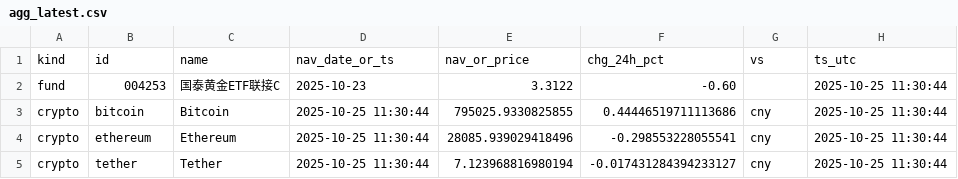
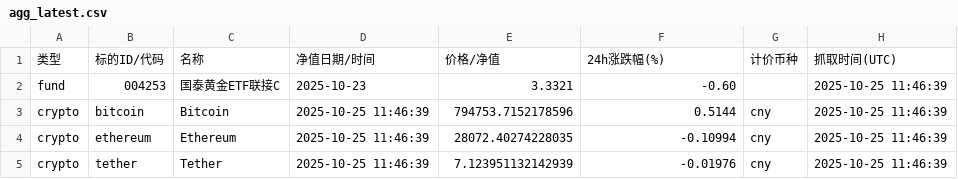
Before and after one commit to Vyenkor/portfolio, a CSV file: data/agg_latest.csv, drawn as a sheet.

```diff
--- a/data/agg_latest.csv
+++ b/data/agg_latest.csv
@@ -1,5 +1,5 @@
-kind,id,name,nav_date_or_ts,nav_or_price,chg_24h_pct,vs,ts_utc
-fund,004253,国泰黄金ETF联接C,2025-10-23,3.3122,-0.60,,2025-10-25 11:30:44
-crypto,bitcoin,Bitcoin,2025-10-25 11:30:44,795025.9330825855,0.44446519711113686,cny,2025-10-25 11:30:44
-crypto,ethereum,Ethereum,2025-10-25 11:30:44,28085.939029418496,-0.298553228055541,cny,2025-10-25 11:30:44
-crypto,tether,Tether,2025-10-25 11:30:44,7.123968816980194,-0.017431284394233127,cny,2025-10-25 11:30:44
+类型,标的ID/代码,名称,净值日期/时间,价格/净值,24h涨跌幅(%),计价币种,抓取时间(UTC)
+fund,004253,国泰黄金ETF联接C,2025-10-23,3.3321,-0.60,,2025-10-25 11:46:39
+crypto,bitcoin,Bitcoin,2025-10-25 11:46:39,794753.7152178596,0.5144,cny,2025-10-25 11:46:39
+crypto,ethereum,Ethereum,2025-10-25 11:46:39,28072.40274228035,-0.10994,cny,2025-10-25 11:46:39
+crypto,tether,Tether,2025-10-25 11:46:39,7.123951132142939,-0.01976,cny,2025-10-25 11:46:39
```
